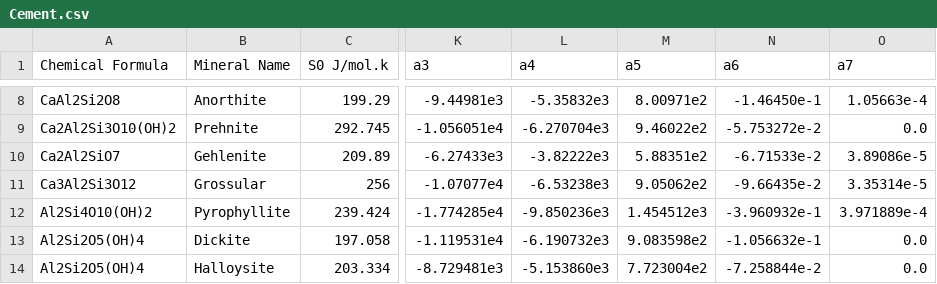
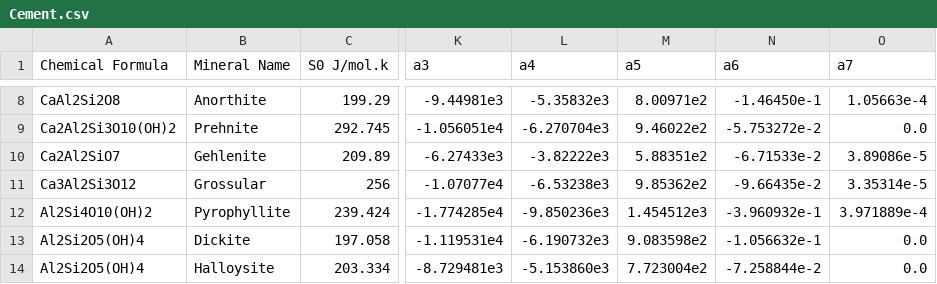
Before and after one commit to rkubosz/PyChemEng, a CSV file: src/chemeng/data/Cement.csv, drawn as a sheet; only a part is shown, gaps mark what is left out; the diff names each change by its address in the sheet, - before the commit and + after, or states it on an @@ line.

Commit message:
Checked one entry in the cement database and added the formation enthalpies

```diff
--- a/src/chemeng/data/Cement.csv
+++ b/src/chemeng/data/Cement.csv
-M11 (a5): 9.05062e2
+M11 (a5): 9.85362e2
```
Also changed, not shown: 1 other file.
